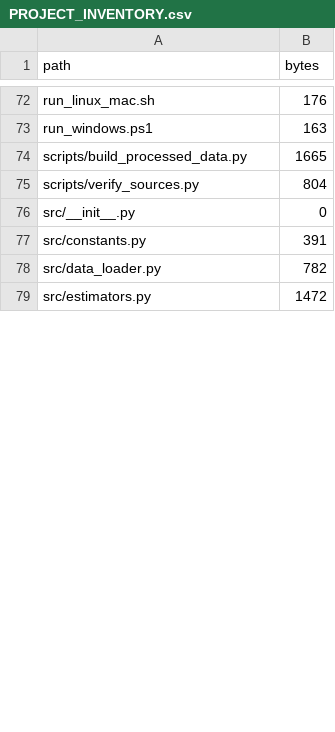
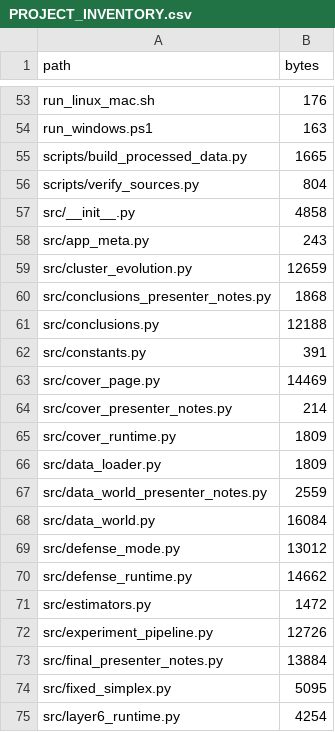
Before and after one commit to ALRIER/robust-estimators-lab, a CSV file: PROJECT_INVENTORY.csv, drawn as a sheet; only a part is shown, gaps mark what is left out; the diff covers the shown part only.

```diff
--- a/PROJECT_INVENTORY.csv
+++ b/PROJECT_INVENTORY.csv
@@ -75,5 +56,20 @@ scripts/build_processed_data.py,1665
 scripts/verify_sources.py,804
-src/__init__.py,0
+src/__init__.py,4858
+src/app_meta.py,243
+src/cluster_evolution.py,12659
+src/conclusions_presenter_notes.py,1868
+src/conclusions.py,12188
 src/constants.py,391
-src/data_loader.py,782
+src/cover_page.py,14469
+src/cover_presenter_notes.py,214
+src/cover_runtime.py,1809
+src/data_loader.py,1809
+src/data_world_presenter_notes.py,2559
+src/data_world.py,16084
+src/defense_mode.py,13012
+src/defense_runtime.py,14662
 src/estimators.py,1472
+src/experiment_pipeline.py,12726
+src/final_presenter_notes.py,13884
+src/fixed_simplex.py,5095
+src/layer6_runtime.py,4254
```
Also changed, not shown: 29 added rows, 28 removed rows and 6 edited cells elsewhere in this file.
